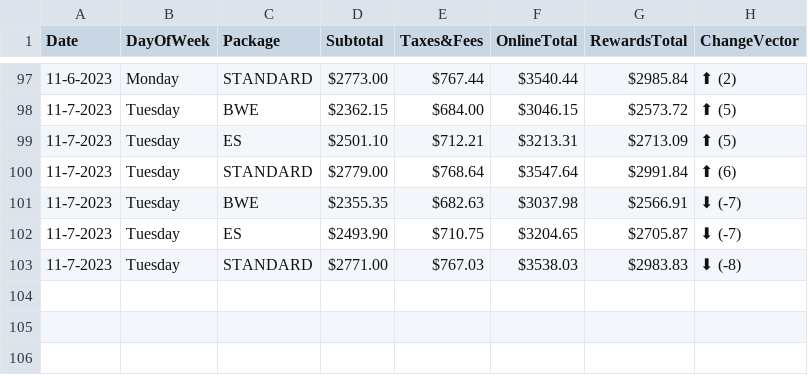
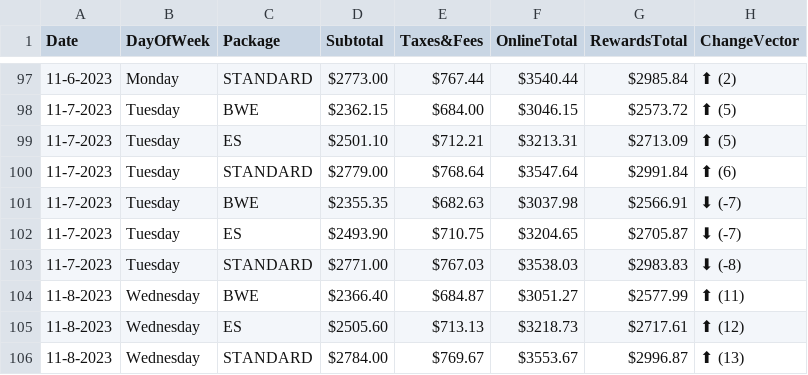
Before and after one commit to pelennio/skiCB_checker, a CSV file: curent_prices/price.csv, drawn as a sheet; only a part is shown, gaps mark what is left out; the diff names each change by its address in the sheet, - before the commit and + after, or states it on an @@ line.

Commit message:
New price results

```diff
--- a/curent_prices/price.csv
+++ b/curent_prices/price.csv
+row 104: 11-8-2023 | Wednesday | BWE | $2366.40 | $684.87 | $3051.27 | $2577.99 | ⬆ (11)
+row 105: 11-8-2023 | Wednesday | ES | $2505.60 | $713.13 | $3218.73 | $2717.61 | ⬆ (12)
+row 106: 11-8-2023 | Wednesday | STANDARD | $2784.00 | $769.67 | $3553.67 | $2996.87 | ⬆ (13)
```
